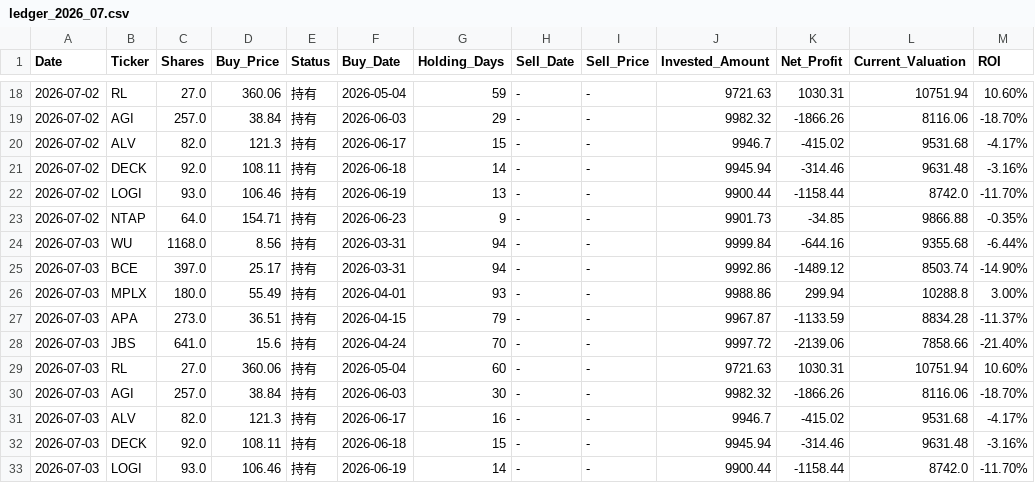
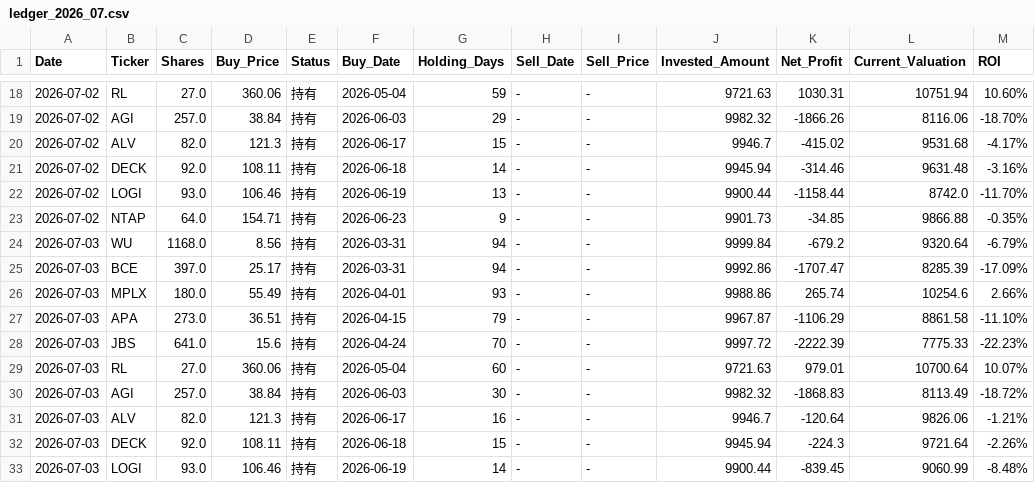
Before and after one commit to RayD-123/micro-quant-simulator, a CSV file: history_database/ledger_2026_07.csv, drawn as a sheet; only a part is shown, gaps mark what is left out; the diff covers the shown part only.

```diff
--- a/history_database/ledger_2026_07.csv
+++ b/history_database/ledger_2026_07.csv
@@ -23,11 +23,11 @@
 2026-07-02,NTAP,64.0,154.71,持有,2026-06-23,9,-,-,9901.73,-34.85,9866.88,-0.35%
-2026-07-03,WU,1168.0,8.56,持有,2026-03-31,94,-,-,9999.84,-644.16,9355.68,-6.44%
-2026-07-03,BCE,397.0,25.17,持有,2026-03-31,94,-,-,9992.86,-1489.12,8503.74,-14.90%
-2026-07-03,MPLX,180.0,55.49,持有,2026-04-01,93,-,-,9988.86,299.94,10288.8,3.00%
-2026-07-03,APA,273.0,36.51,持有,2026-04-15,79,-,-,9967.87,-1133.59,8834.28,-11.37%
-2026-07-03,JBS,641.0,15.6,持有,2026-04-24,70,-,-,9997.72,-2139.06,7858.66,-21.40%
-2026-07-03,RL,27.0,360.06,持有,2026-05-04,60,-,-,9721.63,1030.31,10751.94,10.60%
-2026-07-03,AGI,257.0,38.84,持有,2026-06-03,30,-,-,9982.32,-1866.26,8116.06,-18.70%
-2026-07-03,ALV,82.0,121.3,持有,2026-06-17,16,-,-,9946.7,-415.02,9531.68,-4.17%
-2026-07-03,DECK,92.0,108.11,持有,2026-06-18,15,-,-,9945.94,-314.46,9631.48,-3.16%
-2026-07-03,LOGI,93.0,106.46,持有,2026-06-19,14,-,-,9900.44,-1158.44,8742.0,-11.70%
+2026-07-03,WU,1168.0,8.56,持有,2026-03-31,94,-,-,9999.84,-679.2,9320.64,-6.79%
+2026-07-03,BCE,397.0,25.17,持有,2026-03-31,94,-,-,9992.86,-1707.47,8285.39,-17.09%
+2026-07-03,MPLX,180.0,55.49,持有,2026-04-01,93,-,-,9988.86,265.74,10254.6,2.66%
+2026-07-03,APA,273.0,36.51,持有,2026-04-15,79,-,-,9967.87,-1106.29,8861.58,-11.10%
+2026-07-03,JBS,641.0,15.6,持有,2026-04-24,70,-,-,9997.72,-2222.39,7775.33,-22.23%
+2026-07-03,RL,27.0,360.06,持有,2026-05-04,60,-,-,9721.63,979.01,10700.64,10.07%
+2026-07-03,AGI,257.0,38.84,持有,2026-06-03,30,-,-,9982.32,-1868.83,8113.49,-18.72%
+2026-07-03,ALV,82.0,121.3,持有,2026-06-17,16,-,-,9946.7,-120.64,9826.06,-1.21%
+2026-07-03,DECK,92.0,108.11,持有,2026-06-18,15,-,-,9945.94,-224.3,9721.64,-2.26%
+2026-07-03,LOGI,93.0,106.46,持有,2026-06-19,14,-,-,9900.44,-839.45,9060.99,-8.48%
```
Also changed, not shown: 11 added rows and 3 edited cells elsewhere in this file, daily_equity.csv, 3 other files.
